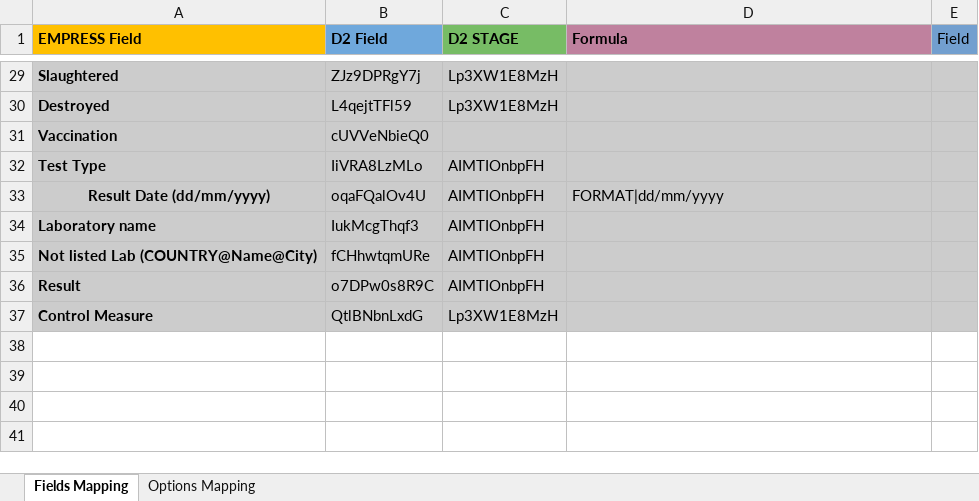
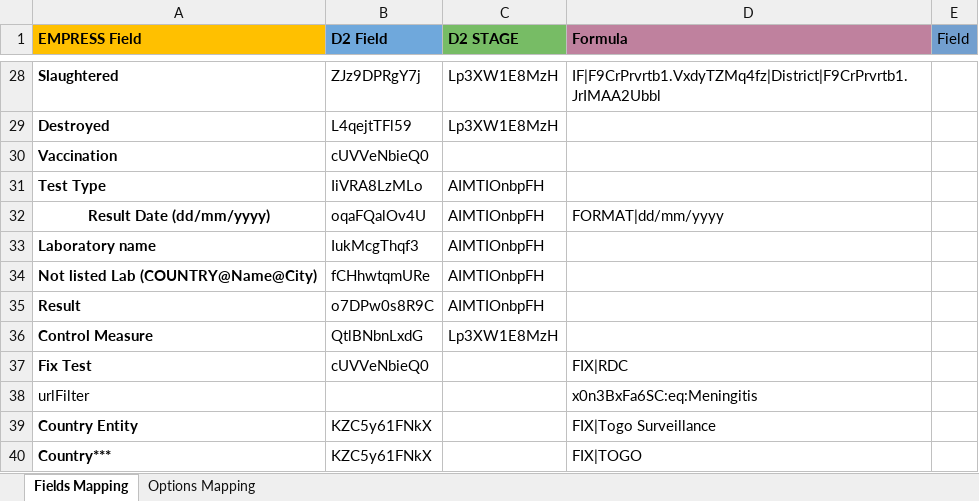
Before and after one commit to HISPWCA/Data-Extractor, an Excel workbook: public/template.xlsx, sheet Fields Mapping, drawn as a sheet; only a part is shown, gaps mark what is left out; values as stored, in another font and other column widths than the file's, no borders; addresses are those after the commit; the diff covers the shown part only; the diff names each change by its address in the sheet, - before the commit and + after, or states it on an @@ line.

```diff
--- a/public/template.xlsx (sheet Fields Mapping)
+++ b/public/template.xlsx (sheet Fields Mapping)
-A28:E36 fill: #CCCCCC
+A28:E36 fill: none
-D28 (Formula): (empty)
+D28 (Formula): IF|F9CrPrvrtb1.VxdyTZMq4fz|District|F9CrPrvrtb1.JrIMAA2Ubbl
+row 37: Fix Test | cUVVeNbieQ0 |  | FIX|RDC
+row 38: urlFilter |  |  | x0n3BxFa6SC:eq:Meningitis
+row 39: Country Entity | KZC5y61FNkX |  | FIX|Togo Surveillance
+row 40: Country*** | KZC5y61FNkX |  | FIX|TOGO
```
Also changed, not shown: 1 removed row, 5 edited cells, cell formats and merged cells elsewhere in this sheet, 2 other files.
